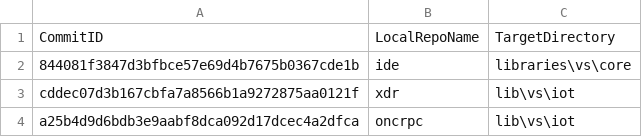
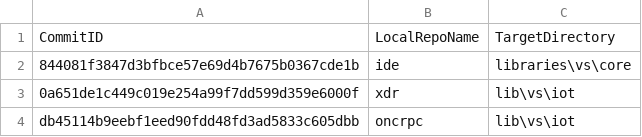
Before and after one commit to ATECoder/dn.onc.rpc, a CSV file: ExternalReposCommits.csv, drawn as a sheet.

Commit message:
Fix read-me file. Correct typos.

```diff
--- a/ExternalReposCommits.csv
+++ b/ExternalReposCommits.csv
@@ -2,3 +2,3 @@ CommitID,LocalRepoName,TargetDirectory
 844081f3847d3bfbce57e69d4b7675b0367cde1b,ide,libraries\vs\core
-cddec07d3b167cbfa7a8566b1a9272875aa0121f,xdr,lib\vs\iot
-a25b4d9d6bdb3e9aabf8dca092d17dcec4a2dfca,oncrpc,lib\vs\iot
+0a651de1c449c019e254a99f7dd599d359e6000f,xdr,lib\vs\iot
+db45114b9eebf1eed90fdd48fd3ad5833c605dbb,oncrpc,lib\vs\iot
```
Also changed, not shown: 2 other files.
